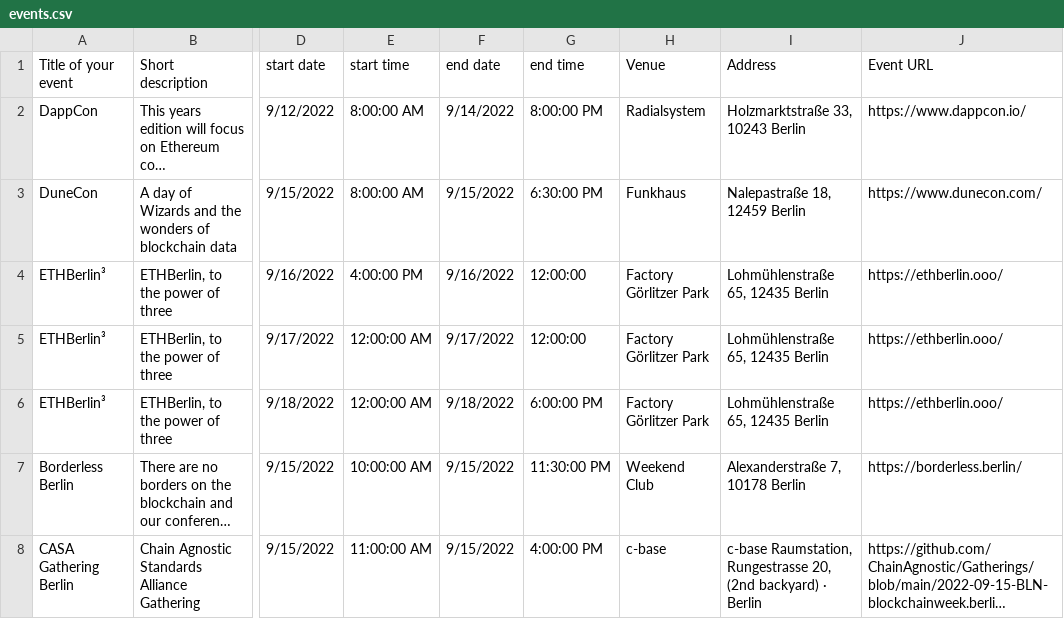
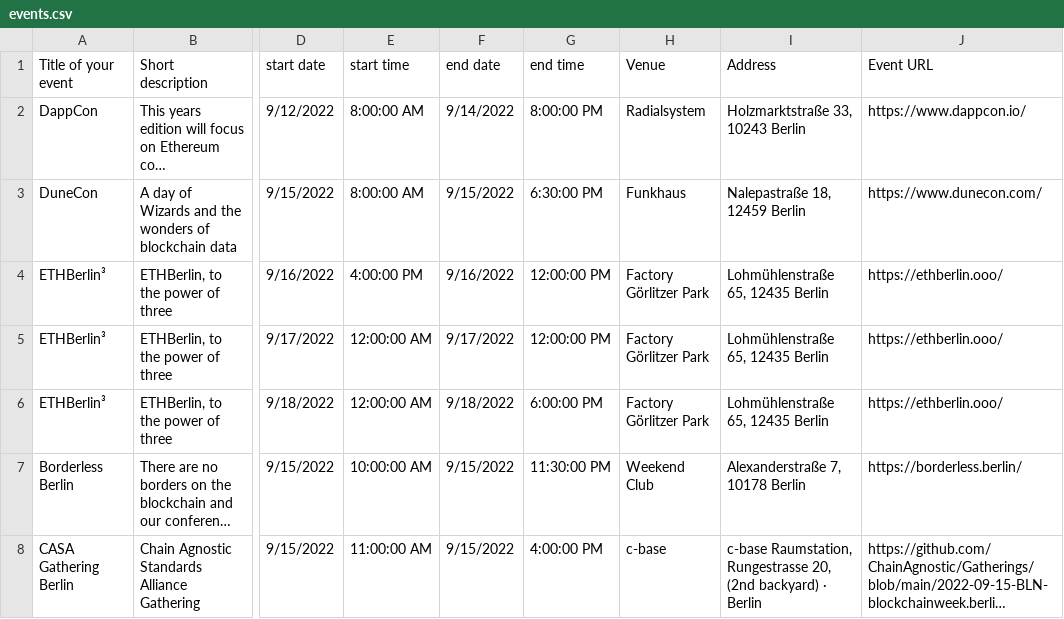
Before and after one commit to ligi/blockchainweek.berlin, a CSV file: events.csv, drawn as a sheet; only a part is shown, gaps mark what is left out; long unchanged cells end in …; the diff names each change by its address in the sheet, - before the commit and + after, or states it on an @@ line.

Commit message:
Add files via upload

```diff
--- a/events.csv
+++ b/events.csv
-G4:G5 (end time): 12:00:00
+G4:G5 (end time): 12:00:00 PM
```
